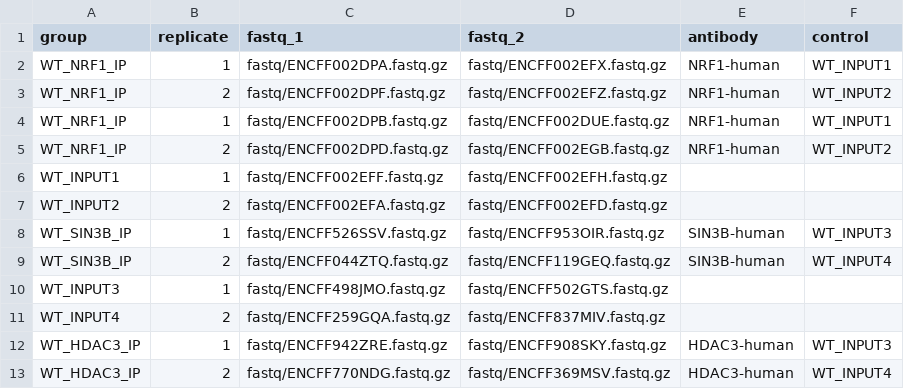
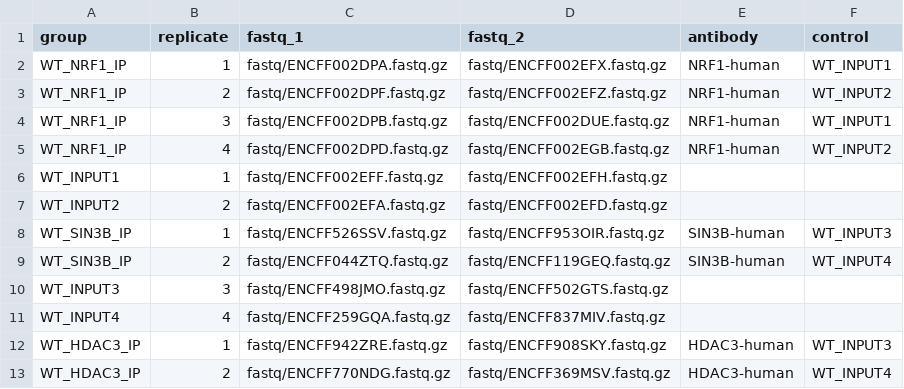
Before and after one commit to graycenw/nerf_gun, a CSV file: NRF1_SIN3B_HDAC3_designfile.csv, drawn as a sheet.

Commit message:
updated replicate infor

```diff
--- a/NRF1_SIN3B_HDAC3_designfile.csv
+++ b/NRF1_SIN3B_HDAC3_designfile.csv
@@ -3,4 +3,4 @@ WT_NRF1_IP,1,fastq/ENCFF002DPA.fastq.gz,fastq/ENCFF002EFX.fastq.gz,NRF1-human,WT
 WT_NRF1_IP,2,fastq/ENCFF002DPF.fastq.gz,fastq/ENCFF002EFZ.fastq.gz,NRF1-human,WT_INPUT2
-WT_NRF1_IP,1,fastq/ENCFF002DPB.fastq.gz,fastq/ENCFF002DUE.fastq.gz,NRF1-human,WT_INPUT1
-WT_NRF1_IP,2,fastq/ENCFF002DPD.fastq.gz,fastq/ENCFF002EGB.fastq.gz,NRF1-human,WT_INPUT2
+WT_NRF1_IP,3,fastq/ENCFF002DPB.fastq.gz,fastq/ENCFF002DUE.fastq.gz,NRF1-human,WT_INPUT1
+WT_NRF1_IP,4,fastq/ENCFF002DPD.fastq.gz,fastq/ENCFF002EGB.fastq.gz,NRF1-human,WT_INPUT2
 WT_INPUT1,1,fastq/ENCFF002EFF.fastq.gz,fastq/ENCFF002EFH.fastq.gz,,
@@ -9,4 +9,4 @@ WT_SIN3B_IP,1,fastq/ENCFF526SSV.fastq.gz,fastq/ENCFF953OIR.fastq.gz,SIN3B-human,
 WT_SIN3B_IP,2,fastq/ENCFF044ZTQ.fastq.gz,fastq/ENCFF119GEQ.fastq.gz,SIN3B-human,WT_INPUT4
-WT_INPUT3,1,fastq/ENCFF498JMO.fastq.gz,fastq/ENCFF502GTS.fastq.gz,,
-WT_INPUT4,2,fastq/ENCFF259GQA.fastq.gz,fastq/ENCFF837MIV.fastq.gz,,
+WT_INPUT3,3,fastq/ENCFF498JMO.fastq.gz,fastq/ENCFF502GTS.fastq.gz,,
+WT_INPUT4,4,fastq/ENCFF259GQA.fastq.gz,fastq/ENCFF837MIV.fastq.gz,,
 WT_HDAC3_IP,1,fastq/ENCFF942ZRE.fastq.gz,fastq/ENCFF908SKY.fastq.gz,HDAC3-human,WT_INPUT3
```
